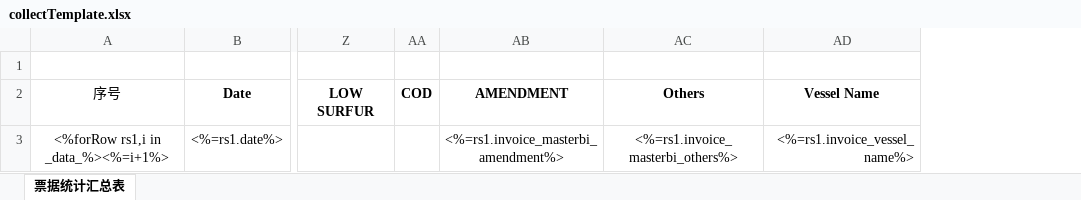
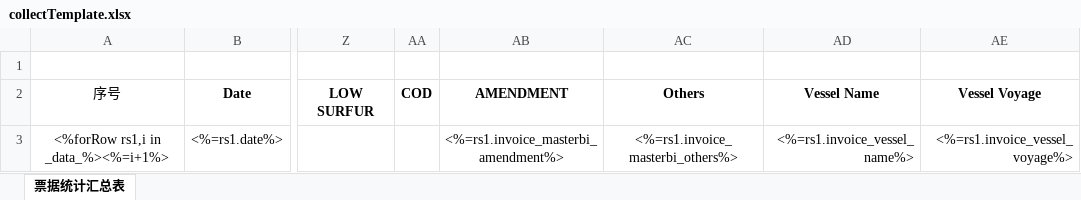
Before and after one commit to LiqunHu/zhongtan-server, an Excel workbook: excelTemplate/collectTemplate.xlsx, sheet 票据统计汇总表, drawn as a sheet; only a part is shown, gaps mark what is left out; values as stored, in another font and other column widths than the file's, no borders; the diff names each change by its address in the sheet, - before the commit and + after, or states it on an @@ line.

```diff
--- a/excelTemplate/collectTemplate.xlsx (sheet 票据统计汇总表)
+++ b/excelTemplate/collectTemplate.xlsx (sheet 票据统计汇总表)
+column AE (Vessel Voyage), row 3: <%=rs1.invoice_vessel_voyage%>
```
Also changed, not shown: 18 other files.
